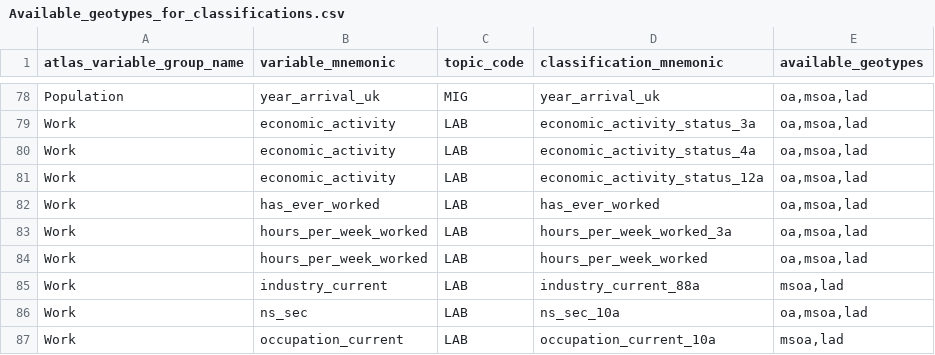
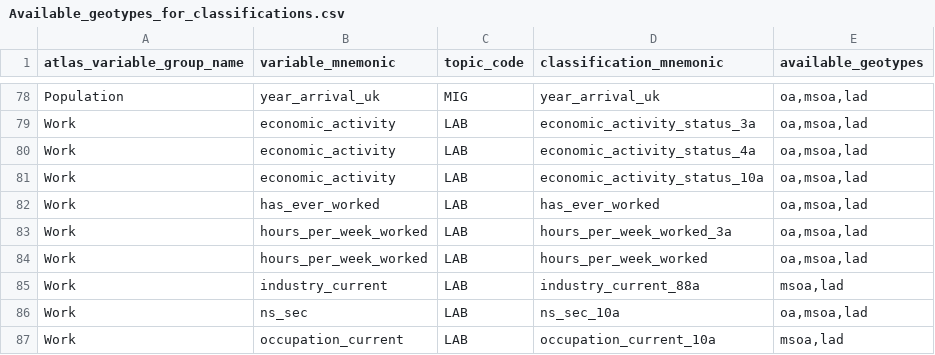
Before and after one commit to ONSdigital/dp-census-atlas, a CSV file: scripts/content/input_metadata_files/Available_geotypes_for_classifications.csv, drawn as a sheet; only a part is shown, gaps mark what is left out.

```diff
--- a/scripts/content/input_metadata_files/Available_geotypes_for_classifications.csv
+++ b/scripts/content/input_metadata_files/Available_geotypes_for_classifications.csv
@@ -80,3 +80,3 @@ Work,economic_activity,LAB,economic_activity_status_3a,"oa,msoa,lad"
 Work,economic_activity,LAB,economic_activity_status_4a,"oa,msoa,lad"
-Work,economic_activity,LAB,economic_activity_status_12a,"oa,msoa,lad"
+Work,economic_activity,LAB,economic_activity_status_10a,"oa,msoa,lad"
 Work,has_ever_worked,LAB,has_ever_worked,"oa,msoa,lad"
```
Also changed, not shown: scripts/content/input_metadata_files/Atlas_legend_strings.csv, 13 other files.
